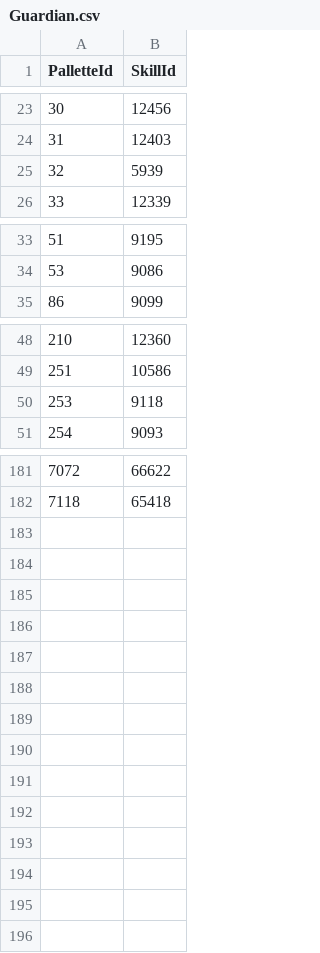
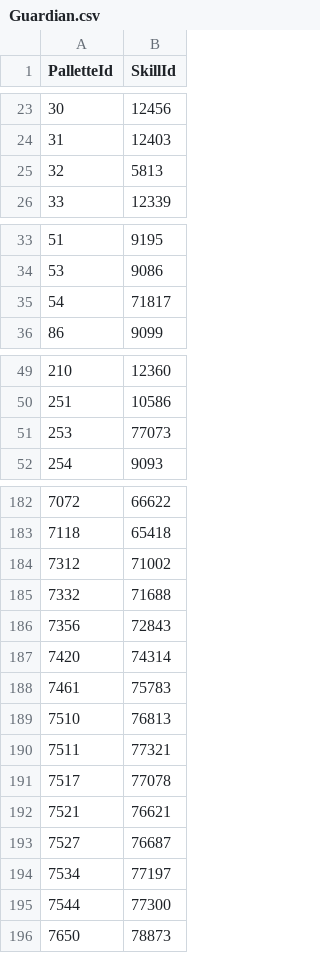
Before and after one commit to HardstuckGuild/HsBuildCodes, a CSV file: include/common/offline/pallettes/Guardian.csv, drawn as a sheet; only a part is shown, gaps mark what is left out; the diff covers the shown part only.

```diff
--- a/include/common/offline/pallettes/Guardian.csv
+++ b/include/common/offline/pallettes/Guardian.csv
@@ -24,3 +24,3 @@ PalletteId;SkillId
 31;12403
-32;5939
+32;5813
 33;12339
@@ -34,2 +34,3 @@ PalletteId;SkillId
 53;9086
+54;71817
 86;9099
@@ -49,3 +50,3 @@ PalletteId;SkillId
 251;10586
-253;9118
+253;77073
 254;9093
@@ -182 +183,14 @@ PalletteId;SkillId
 7118;65418
+7312;71002
+7332;71688
+7356;72843
+7420;74314
+7461;75783
+7510;76813
+7511;77321
+7517;77078
+7521;76621
+7527;76687
+7534;77197
+7544;77300
+7650;78873
```
Also changed, not shown: 1 edited cell elsewhere in this file, include/common/offline/pallettes/Elementalist.csv, include/common/offline/pallettes/Engineer.csv, 17 other files.
